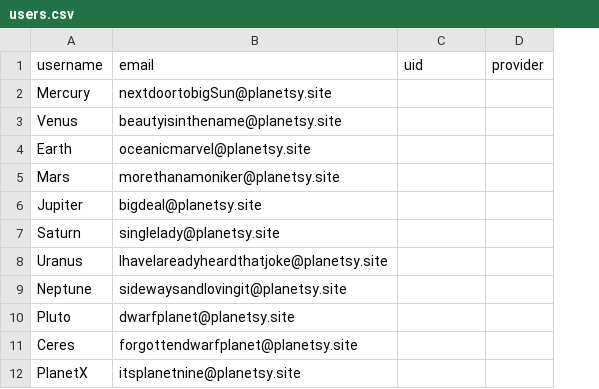
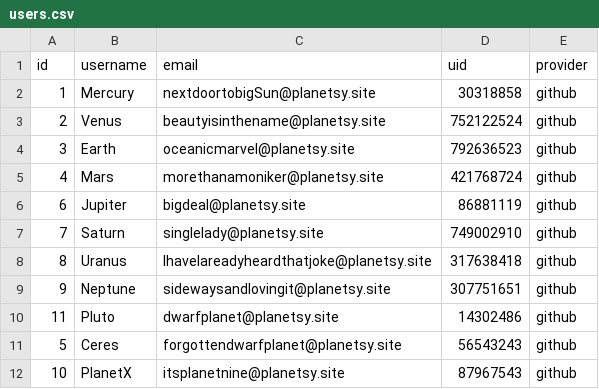
Before and after one commit to geneminde/betsy, a CSV file: db/seed_data/users.csv, drawn as a sheet; addresses are those after the commit; the diff names each change by its address in the sheet, - before the commit and + after, or states it on an @@ line.

Commit message:
users csv -- complete

```diff
--- a/db/seed_data/users.csv
+++ b/db/seed_data/users.csv
+column A (id), rows 2-12: 1 | 2 | 3 | 4 | 6 | 7 | 8 | 9 | 11 | 5 | 10
-D2 (uid): (empty)
+D2 (uid): 30318858
-E2:E12 (provider): (empty)
+E2:E12 (provider): github
-D3 (uid): (empty)
+D3 (uid): 752122524
-D4 (uid): (empty)
+D4 (uid): 792636523
-D5 (uid): (empty)
+D5 (uid): 421768724
-D6 (uid): (empty)
+D6 (uid): 86881119
-D7 (uid): (empty)
+D7 (uid): 749002910
-D8 (uid): (empty)
+D8 (uid): 317638418
-D9 (uid): (empty)
+D9 (uid): 307751651
-D10 (uid): (empty)
+D10 (uid): 14302486
-D11 (uid): (empty)
+D11 (uid): 56543243
-D12 (uid): (empty)
+D12 (uid): 87967543
```
